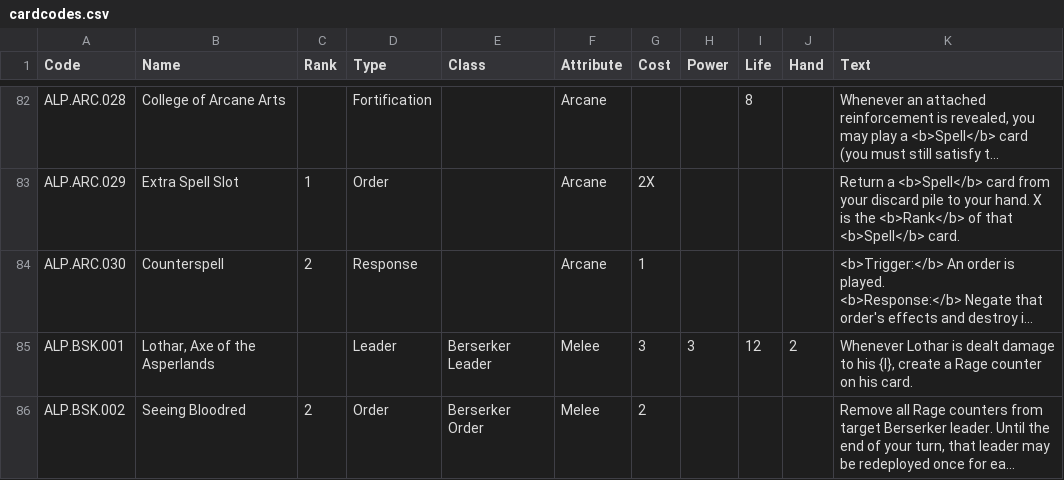
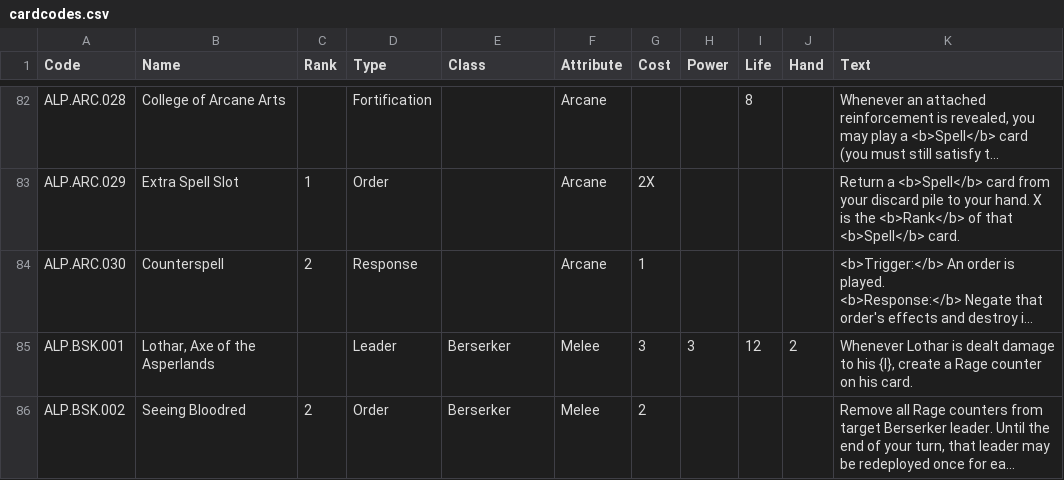
Before and after one commit to tleecsm/VoVTCG, a CSV file: www/data/cardcodes.csv, drawn as a sheet; only a part is shown, gaps mark what is left out; long unchanged cells end in …; the diff covers the shown part only; the diff names each change by its address in the sheet, - before the commit and + after, or states it on an @@ line.

Commit message:
Update initial data

```diff
--- a/www/data/cardcodes.csv
+++ b/www/data/cardcodes.csv
-E85 (Class): Berserker Leader
+E85 (Class): Berserker
-E86 (Class): Berserker Order
+E86 (Class): Berserker
```
Also changed, not shown: 6 edited cells elsewhere in this file, www/data/cardcreator.csv, 1 other file.
